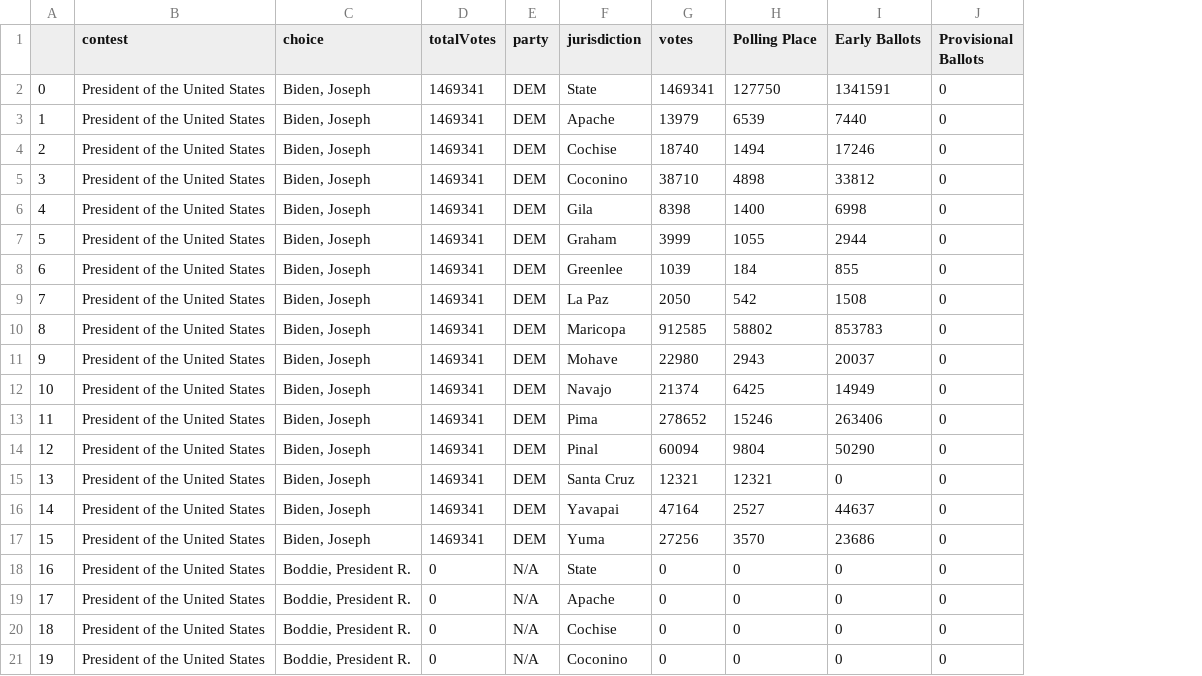
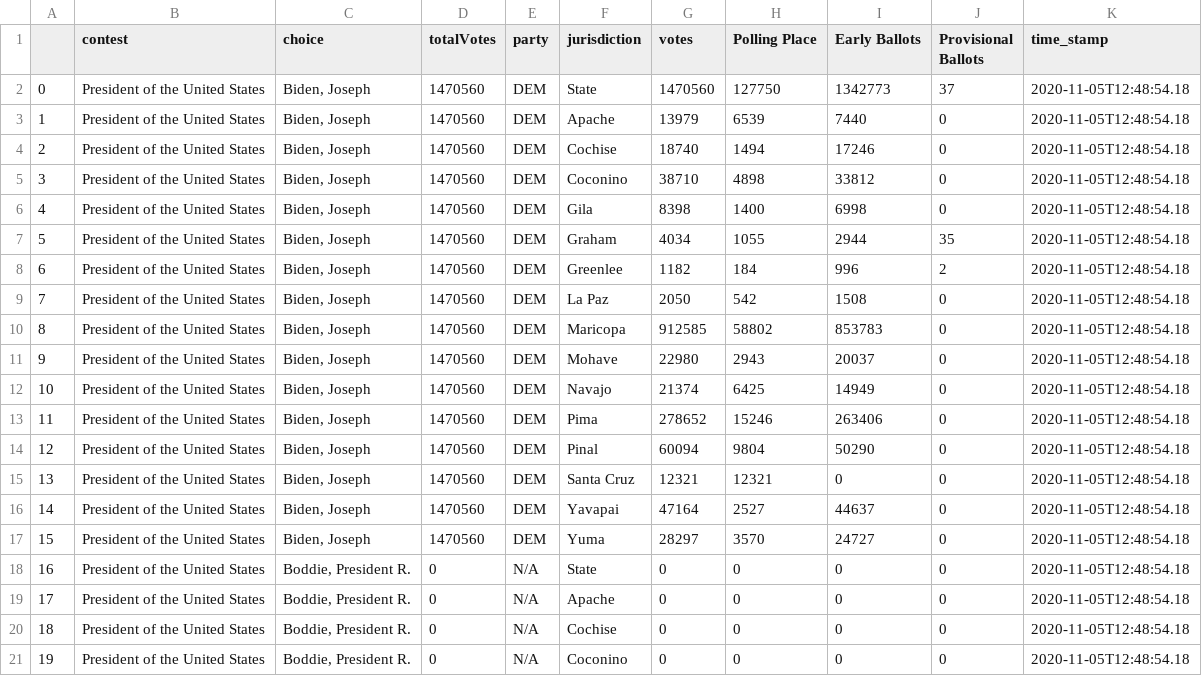
Before and after one commit to election-results/2020_general, a CSV file: summary_results_2020.csv, drawn as a sheet; only a part is shown; the diff covers the shown part only; the diff names each change by its address in the sheet, - before the commit and + after, or states it on an @@ line.

Commit message:
2020-11-05 14:58:49.794251

```diff
--- a/summary_results_2020.csv
+++ b/summary_results_2020.csv
+column K (time_stamp), rows 2-21: all 2020-11-05T12:48:54.18
-D2:D17 (totalVotes): 1469341
+D2:D17 (totalVotes): 1470560
-G2 (votes): 1469341
+G2 (votes): 1470560
-I2 (Early Ballots): 1341591
+I2 (Early Ballots): 1342773
-J2 (Provisional Ballots): 0
+J2 (Provisional Ballots): 37
-G7 (votes): 3999
+G7 (votes): 4034
-J7 (Provisional Ballots): 0
+J7 (Provisional Ballots): 35
-G8 (votes): 1039
+G8 (votes): 1182
-I8 (Early Ballots): 855
+I8 (Early Ballots): 996
-J8 (Provisional Ballots): 0
+J8 (Provisional Ballots): 2
-G17 (votes): 27256
+G17 (votes): 28297
-I17 (Early Ballots): 23686
+I17 (Early Ballots): 24727
```
Also changed, not shown: 52 edited cells elsewhere in this file.
